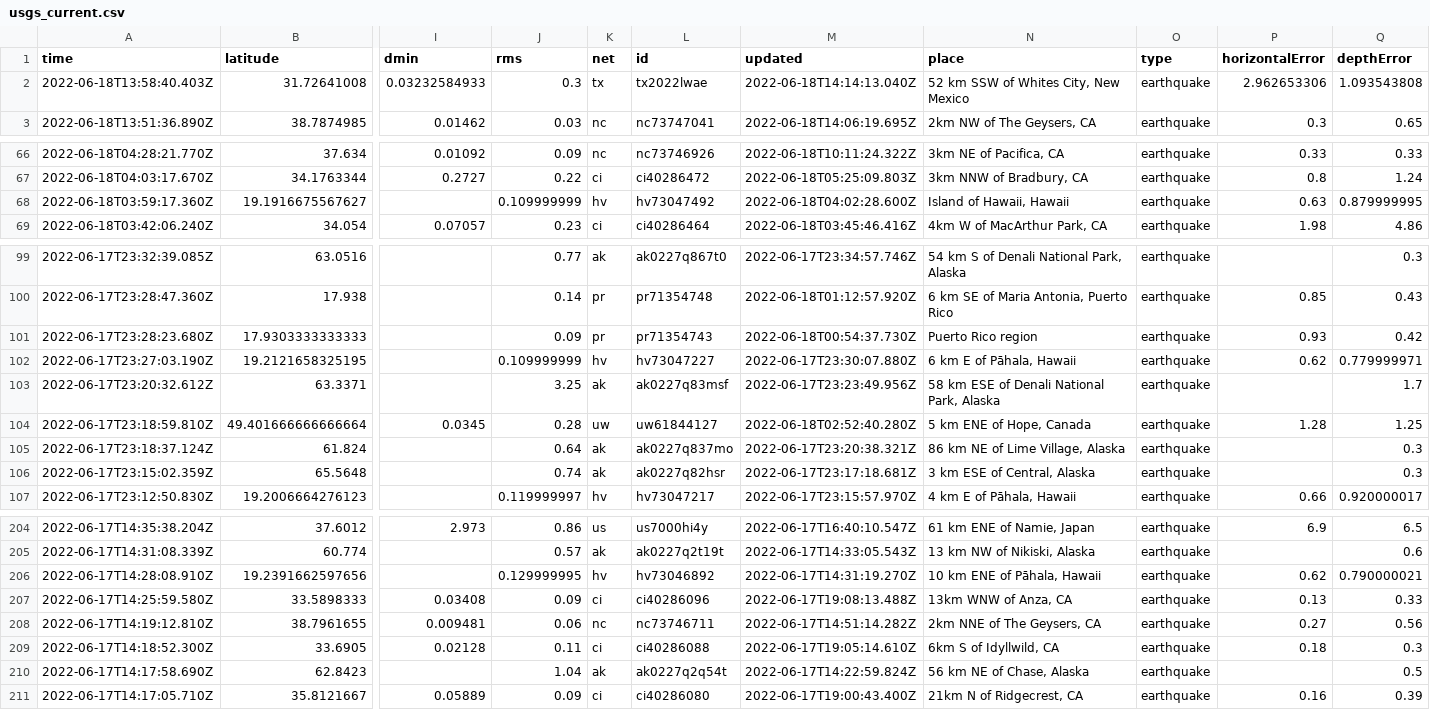
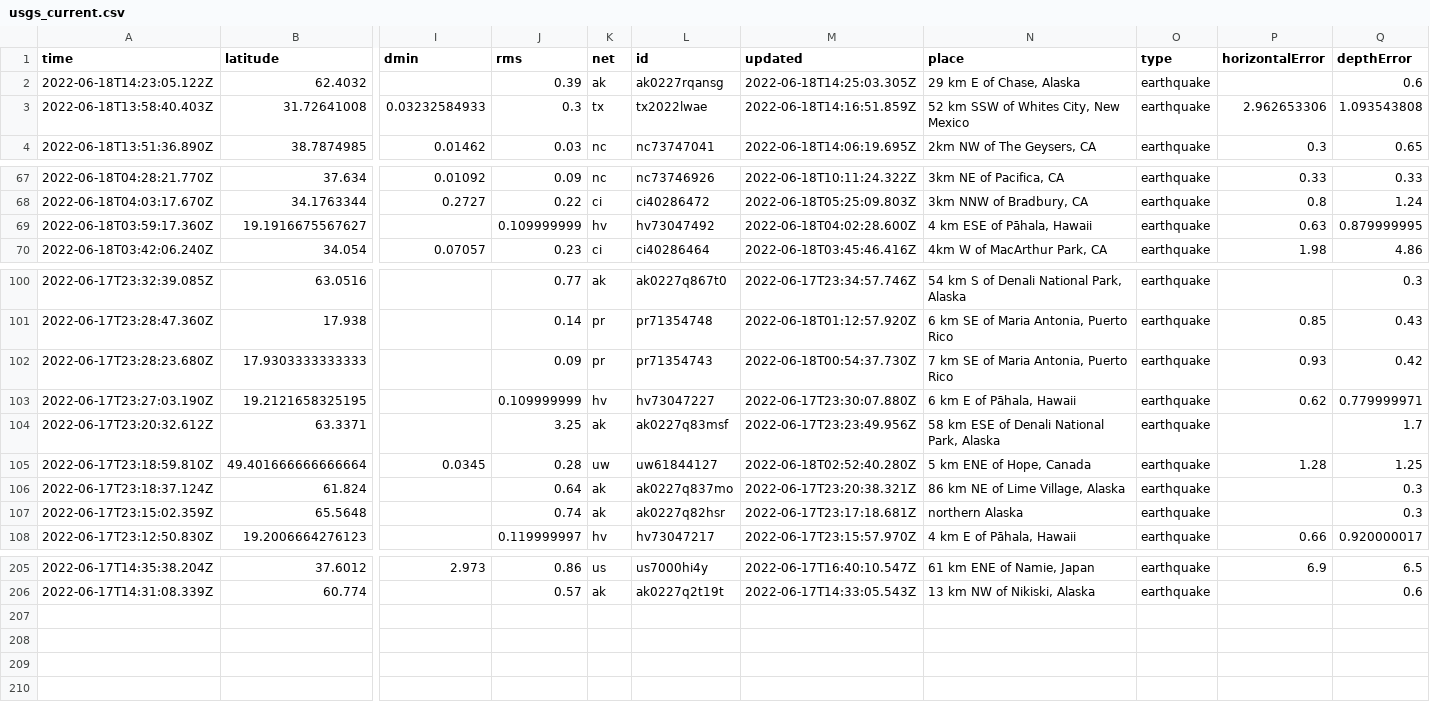
Before and after one commit to lalers/my-data-robot, a CSV file: usgs_current.csv, drawn as a sheet; only a part is shown, gaps mark what is left out; removed rows and columns are numbered as before the commit, all else as after; rows hold the shown columns only; the diff covers the shown part only; the diff names each change by its address in the sheet, - before the commit and + after, or states it on an @@ line.

```diff
--- a/usgs_current.csv
+++ b/usgs_current.csv
+row 2: 2022-06-18T14:23:05.122Z | 62.4032 |  | 0.39 | ak | ak0227rqansg | 2022-06-18T14:25:03.305Z | 29 km E of Chase, Alaska | earthquake |  | 0.6
-M3 (updated): 2022-06-18T14:14:13.040Z
+M3 (updated): 2022-06-18T14:16:51.859Z
-N69 (place): Island of Hawaii, Hawaii
+N69 (place): 4 km ESE of Pāhala, Hawaii
-N102 (place): Puerto Rico region
+N102 (place): 7 km SE of Maria Antonia, Puerto Rico
-N107 (place): 3 km ESE of Central, Alaska
+N107 (place): northern Alaska
-row 206: 2022-06-17T14:28:08.910Z | 19.2391662597656 |  | 0.129999995 | hv | hv73046892 | 2022-06-17T14:31:19.270Z | 10 km ENE of Pāhala, Hawaii | earthquake | 0.62 | 0.790000021
-row 207: 2022-06-17T14:25:59.580Z | 33.5898333 | 0.03408 | 0.09 | ci | ci40286096 | 2022-06-17T19:08:13.488Z | 13km WNW of Anza, CA | earthquake | 0.13 | 0.33
-row 208: 2022-06-17T14:19:12.810Z | 38.7961655 | 0.009481 | 0.06 | nc | nc73746711 | 2022-06-17T14:51:14.282Z | 2km NNE of The Geysers, CA | earthquake | 0.27 | 0.56
-row 209: 2022-06-17T14:18:52.300Z | 33.6905 | 0.02128 | 0.11 | ci | ci40286088 | 2022-06-17T19:05:14.610Z | 6km S of Idyllwild, CA | earthquake | 0.18 | 0.3
-row 210: 2022-06-17T14:17:58.690Z | 62.8423 |  | 1.04 | ak | ak0227q2q54t | 2022-06-17T14:22:59.824Z | 56 km NE of Chase, Alaska | earthquake |  | 0.5
-row 211: 2022-06-17T14:17:05.710Z | 35.8121667 | 0.05889 | 0.09 | ci | ci40286080 | 2022-06-17T19:00:43.400Z | 21km N of Ridgecrest, CA | earthquake | 0.16 | 0.39
```
Also changed, not shown: 4 edited cells elsewhere in this file.
